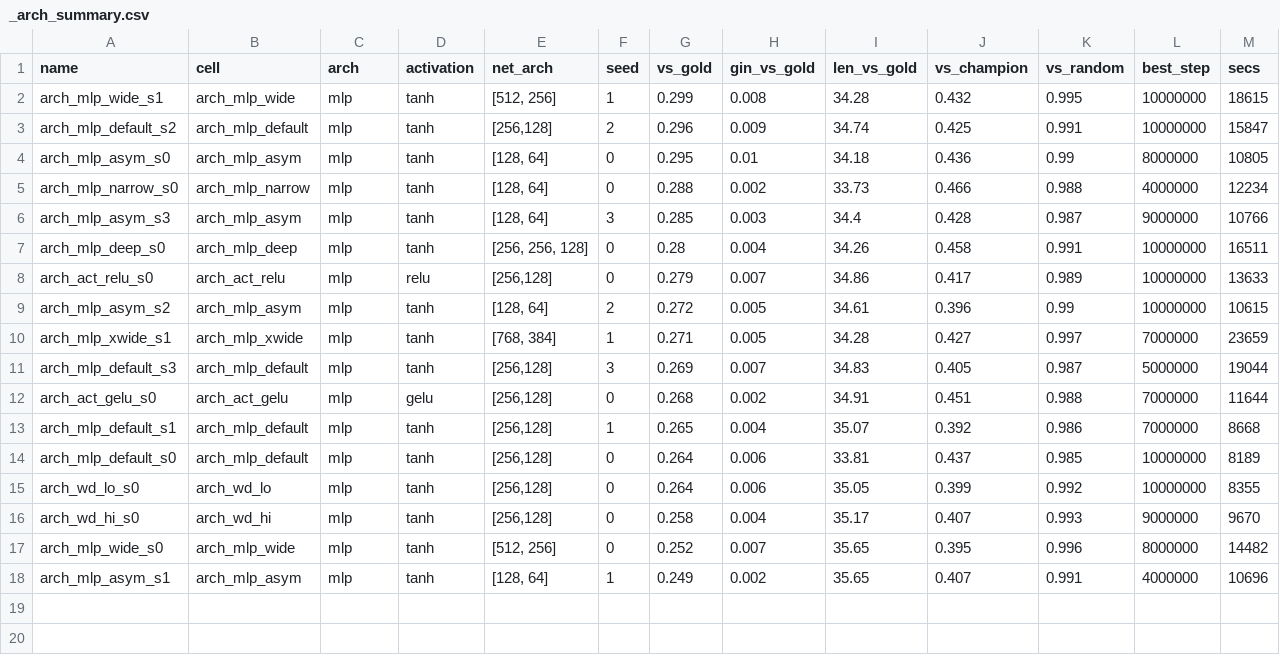
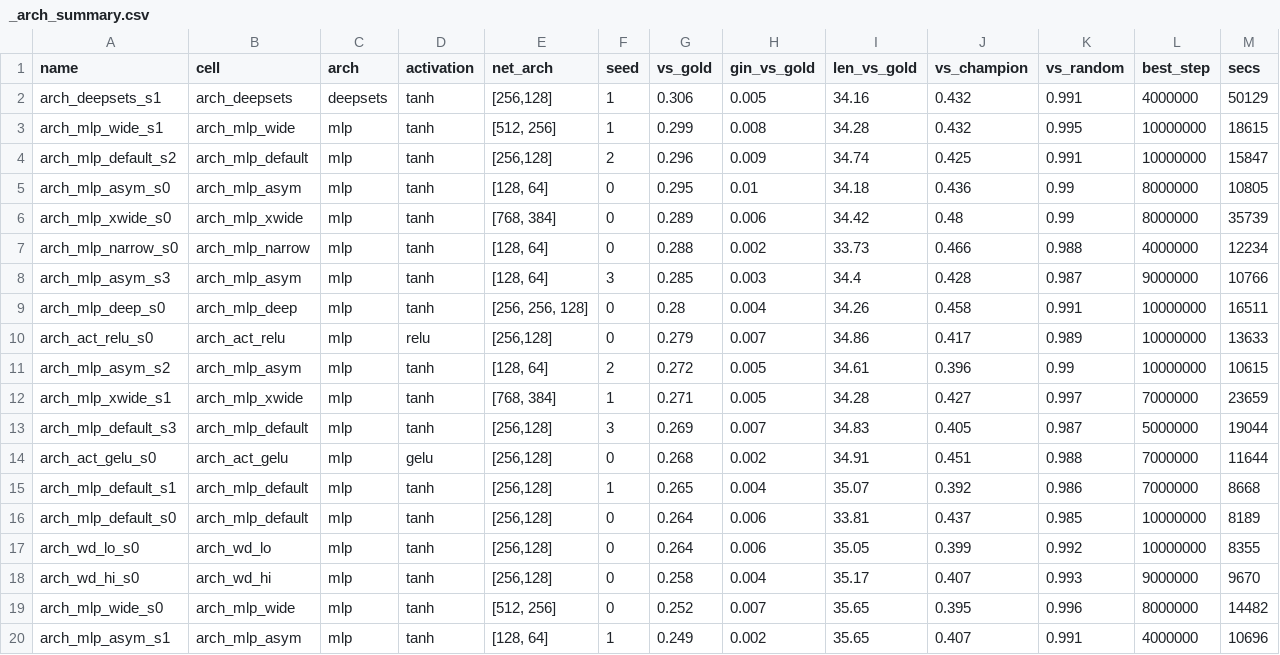
Before and after one commit to Nikelroid/adversarial-coevolution, a CSV file: sweep/curriculum/_arch_summary.csv, drawn as a sheet.

```diff
--- a/sweep/curriculum/_arch_summary.csv
+++ b/sweep/curriculum/_arch_summary.csv
@@ -1,2 +1,3 @@
 name,cell,arch,activation,net_arch,seed,vs_gold,gin_vs_gold,len_vs_gold,vs_champion,vs_random,best_step,secs
+arch_deepsets_s1,arch_deepsets,deepsets,tanh,"[256,128]",1,0.306,0.005,34.16,0.432,0.991,4000000,50129
 arch_mlp_wide_s1,arch_mlp_wide,mlp,tanh,"[512, 256]",1,0.299,0.008,34.28,0.432,0.995,10000000,18615
@@ -4,2 +5,3 @@ arch_mlp_default_s2,arch_mlp_default,mlp,tanh,"[256,128]",2,0.296,0.009,34.74,0.
 arch_mlp_asym_s0,arch_mlp_asym,mlp,tanh,"[128, 64]",0,0.295,0.01,34.18,0.436,0.99,8000000,10805
+arch_mlp_xwide_s0,arch_mlp_xwide,mlp,tanh,"[768, 384]",0,0.289,0.006,34.42,0.48,0.99,8000000,35739
 arch_mlp_narrow_s0,arch_mlp_narrow,mlp,tanh,"[128, 64]",0,0.288,0.002,33.73,0.466,0.988,4000000,12234
```
Also changed, not shown: sweep/curriculum/_summary.csv, 39 other files.
